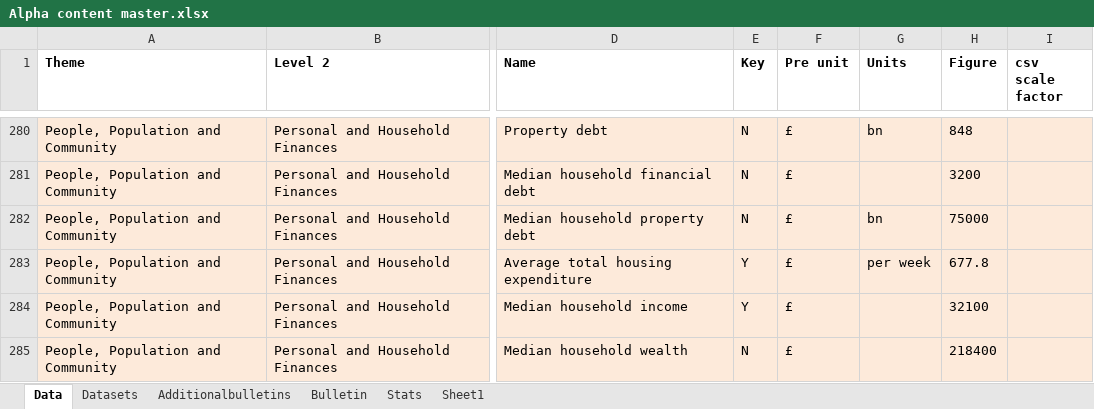
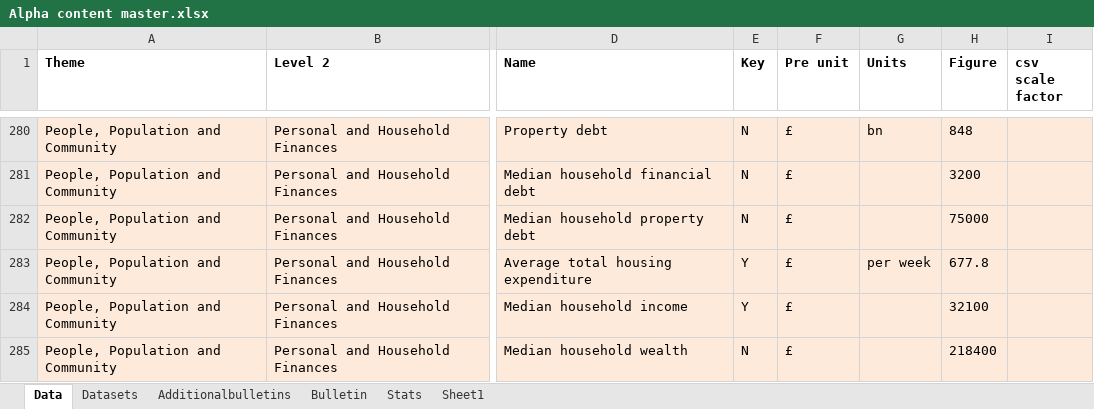
Before and after one commit to ONSdigital/tredegar, an Excel workbook: src/main/resources/Alpha content master.xlsx, sheet Data, drawn as a sheet; only a part is shown, gaps mark what is left out; values as stored, in another font and other column widths than the file's, no borders; the diff names each change by its address in the sheet, - before the commit and + after, or states it on an @@ line.

```diff
--- a/src/main/resources/Alpha content master.xlsx (sheet Data)
+++ b/src/main/resources/Alpha content master.xlsx (sheet Data)
-G282 (Units): bn
+G282 (Units): (empty)
```
Also changed, not shown: sheet Bulletin.
